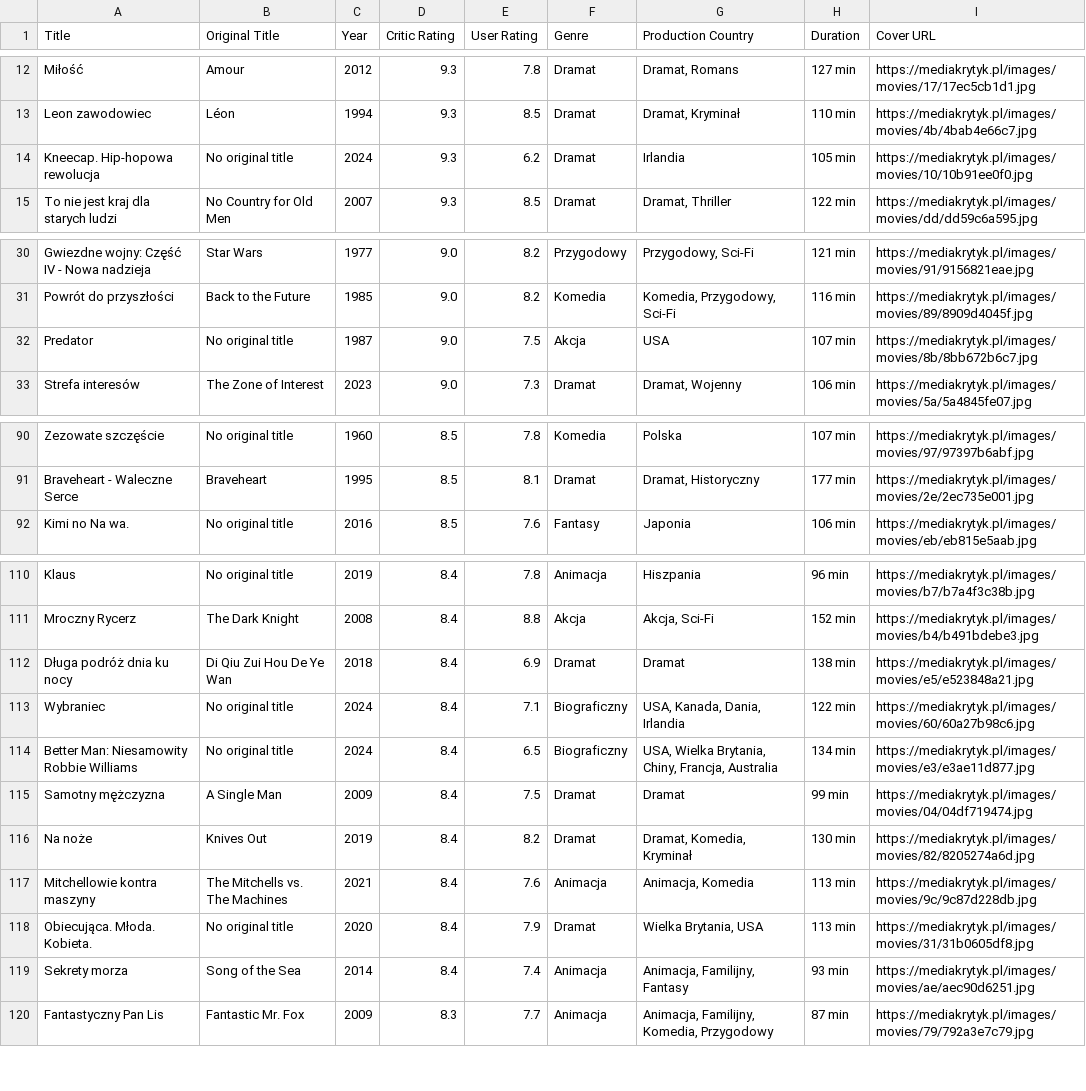
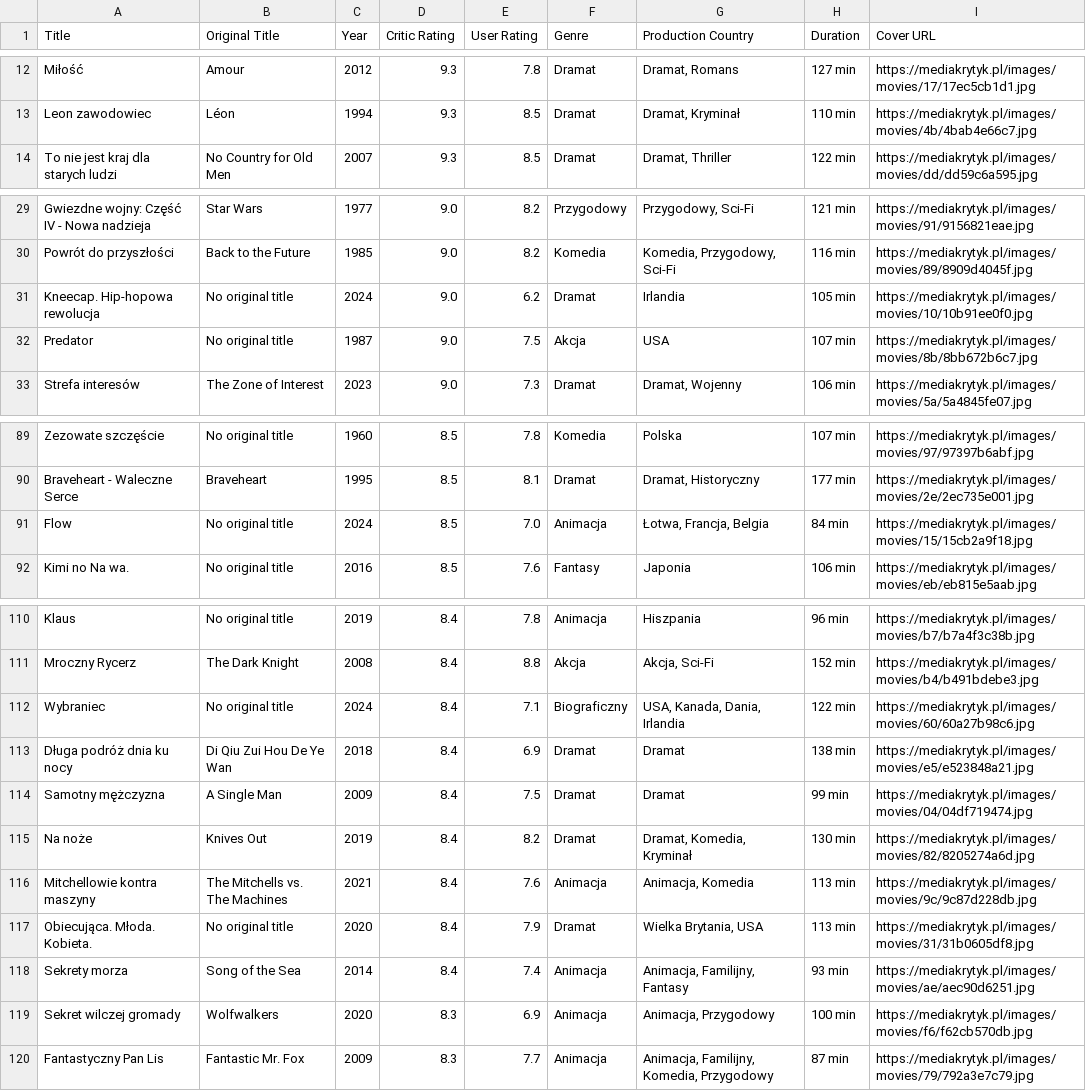
Before and after one commit to WojciechHrycenko/Webscrapping-Project, a CSV file: Best Movies.csv, drawn as a sheet; only a part is shown, gaps mark what is left out; the diff covers the shown part only.

```diff
--- a/Best Movies.csv
+++ b/Best Movies.csv
@@ -13,3 +13,2 @@ Miłość,Amour,2012,9.3,7.8,Dramat,"Dramat, Romans",127 min,https://mediakrytyk
 Leon zawodowiec,Léon,1994,9.3,8.5,Dramat,"Dramat, Kryminał",110 min,https://mediakrytyk.pl/images/movies/4b/4bab4e66c7.jpg
-Kneecap. Hip-hopowa rewolucja,No original title,2024,9.3,6.2,Dramat,Irlandia,105 min,https://mediakrytyk.pl/images/movies/10/10b91ee0f0.jpg
 To nie jest kraj dla starych ludzi,No Country for Old Men,2007,9.3,8.5,Dramat,"Dramat, Thriller",122 min,https://mediakrytyk.pl/images/movies/dd/dd59c6a595.jpg
@@ -31,2 +30,3 @@ Gwiezdne wojny: Część IV - Nowa nadzieja,Star Wars,1977,9.0,8.2,Przygodowy,"P
 Powrót do przyszłości,Back to the Future,1985,9.0,8.2,Komedia,"Komedia, Przygodowy, Sci-Fi",116 min,https://mediakrytyk.pl/images/movies/89/8909d4045f.jpg
+Kneecap. Hip-hopowa rewolucja,No original title,2024,9.0,6.2,Dramat,Irlandia,105 min,https://mediakrytyk.pl/images/movies/10/10b91ee0f0.jpg
 Predator,No original title,1987,9.0,7.5,Akcja,USA,107 min,https://mediakrytyk.pl/images/movies/8b/8bb672b6c7.jpg
@@ -91,2 +90,3 @@ Zezowate szczęście,No original title,1960,8.5,7.8,Komedia,Polska,107 min,https
 Braveheart - Waleczne Serce,Braveheart,1995,8.5,8.1,Dramat,"Dramat, Historyczny",177 min,https://mediakrytyk.pl/images/movies/2e/2ec735e001.jpg
+Flow,No original title,2024,8.5,7.0,Animacja,"Łotwa, Francja, Belgia",84 min,https://mediakrytyk.pl/images/movies/15/15cb2a9f18.jpg
 Kimi no Na wa.,No original title,2016,8.5,7.6,Fantasy,Japonia,106 min,https://mediakrytyk.pl/images/movies/eb/eb815e5aab.jpg
@@ -111,5 +111,4 @@ Klaus,No original title,2019,8.4,7.8,Animacja,Hiszpania,96 min,https://mediakryt
 Mroczny Rycerz,The Dark Knight,2008,8.4,8.8,Akcja,"Akcja, Sci-Fi",152 min,https://mediakrytyk.pl/images/movies/b4/b491bdebe3.jpg
+Wybraniec,No original title,2024,8.4,7.1,Biograficzny,"USA, Kanada, Dania, Irlandia",122 min,https://mediakrytyk.pl/images/movies/60/60a27b98c6.jpg
 Długa podróż dnia ku nocy,Di Qiu Zui Hou De Ye Wan,2018,8.4,6.9,Dramat,Dramat,138 min,https://mediakrytyk.pl/images/movies/e5/e523848a21.jpg
-Wybraniec,No original title,2024,8.4,7.1,Biograficzny,"USA, Kanada, Dania, Irlandia",122 min,https://mediakrytyk.pl/images/movies/60/60a27b98c6.jpg
-Better Man: Niesamowity Robbie Williams,No original title,2024,8.4,6.5,Biograficzny,"USA, Wielka Brytania, Chiny, Francja, Australia",134 min,https://mediakrytyk.pl/images/movies/e3/e3ae11d877.jpg
 Samotny mężczyzna,A Single Man,2009,8.4,7.5,Dramat,Dramat,99 min,https://mediakrytyk.pl/images/movies/04/04df719474.jpg
@@ -119,2 +118,3 @@ Obiecująca. Młoda. Kobieta.,No original title,2020,8.4,7.9,Dramat,"Wielka Bryt
 Sekrety morza,Song of the Sea,2014,8.4,7.4,Animacja,"Animacja, Familijny, Fantasy",93 min,https://mediakrytyk.pl/images/movies/ae/aec90d6251.jpg
+Sekret wilczej gromady,Wolfwalkers,2020,8.3,6.9,Animacja,"Animacja, Przygodowy",100 min,https://mediakrytyk.pl/images/movies/f6/f62cb570db.jpg
 Fantastyczny Pan Lis,Fantastic Mr. Fox,2009,8.3,7.7,Animacja,"Animacja, Familijny, Komedia, Przygodowy",87 min,https://mediakrytyk.pl/images/movies/79/792a3e7c79.jpg
```
Also changed, not shown: 1 added row, 2 removed rows and 14 moved rows elsewhere in this file, Users Best TV Series.csv, Users Worse TV Series.csv, 5 other files.
